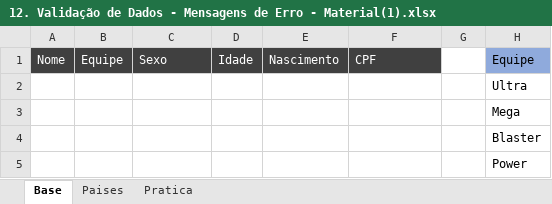
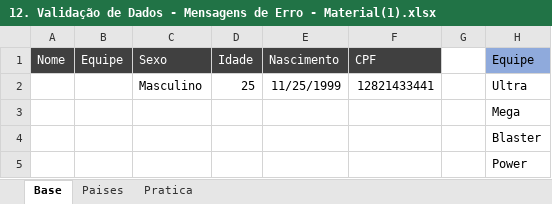
Before and after one commit to filipeAugusto99/Excel, an Excel workbook: 4-FerramentasDeDados/12. Validação de Dados - Mensagens de Erro - Material(1).xlsx, sheet Base, drawn as a sheet; values as stored, in another font and other column widths than the file's, no borders; removed rows and columns are numbered as before the commit, all else as after; the diff names each change by its address in the sheet, - before the commit and + after, or states it on an @@ line.

Commit message:
Mensagens de Erro

```diff
--- a/4-FerramentasDeDados/12. Validação de Dados - Mensagens de Erro - Material(1).xlsx (sheet Base)
+++ b/4-FerramentasDeDados/12. Validação de Dados - Mensagens de Erro - Material(1).xlsx (sheet Base)
-row 2:  |  |  |  |  |  |  | Ultra
+row 2:  |  | Masculino | 25 | 11/25/1999 | 12821433441 |  | Ultra
```
Also changed, not shown: 4-FerramentasDeDados/11. Validação de Dados - Criando Listas - Material(1).xlsx, 1 other file.
